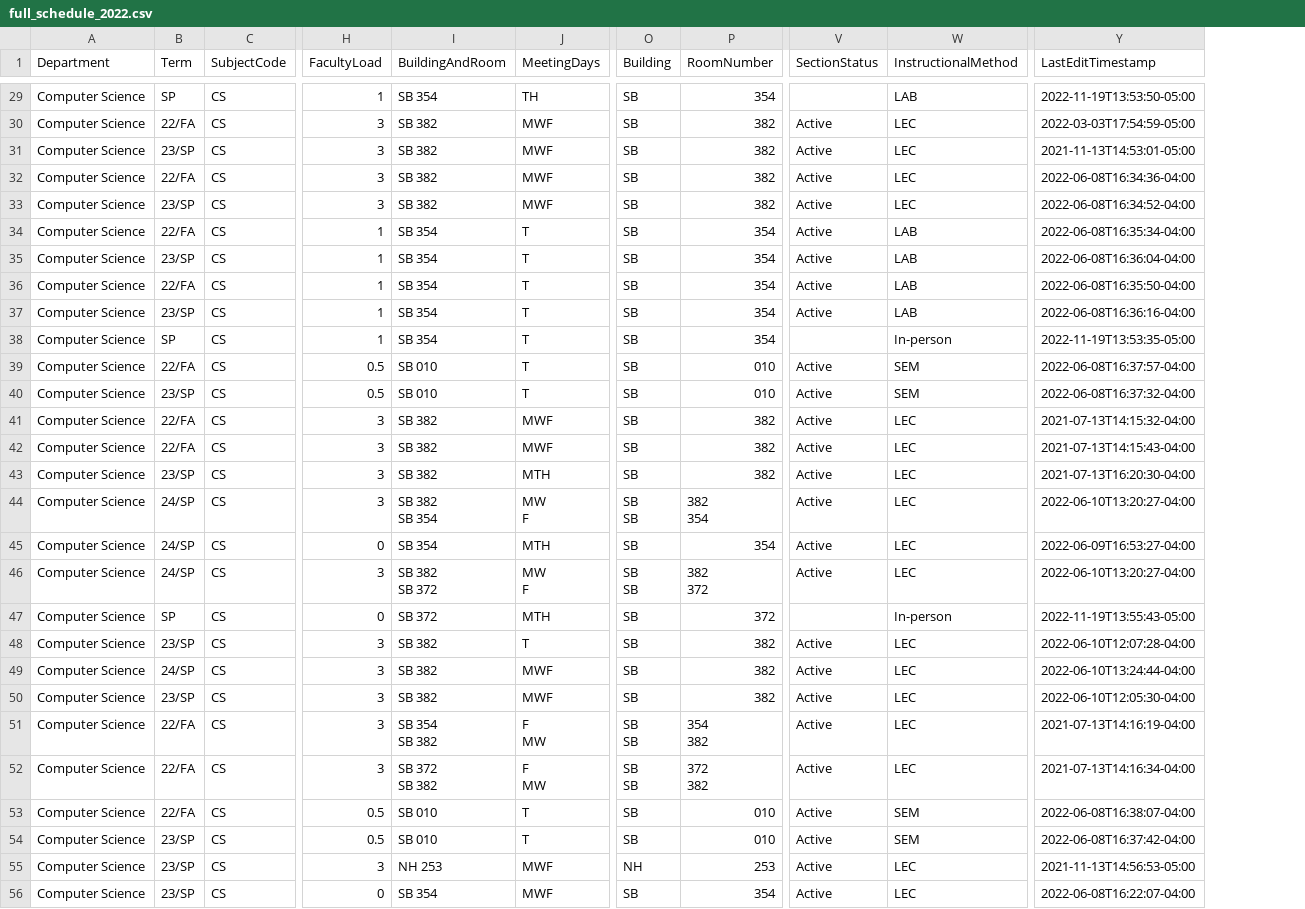
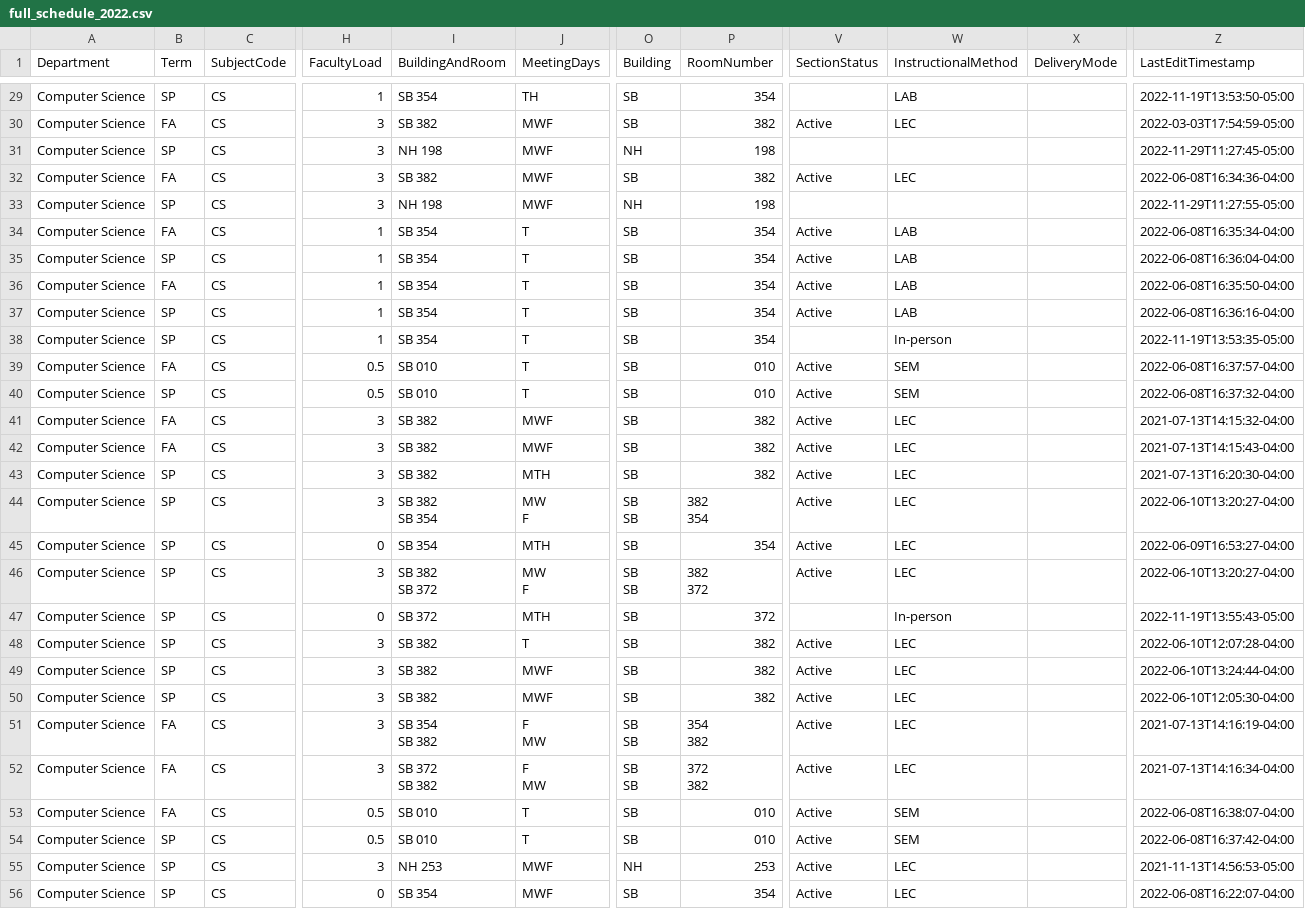
Before and after one commit to kvlinden/kvlinden.github.io, a CSV file: data/full_schedule_2022.csv, drawn as a sheet; only a part is shown, gaps mark what is left out; addresses are those after the commit; the diff covers the shown part only; the diff names each change by its address in the sheet, - before the commit and + after, or states it on an @@ line.

```diff
--- a/data/full_schedule_2022.csv
+++ b/data/full_schedule_2022.csv
+column X (DeliveryMode), empty
-B30 (Term): 22/FA
+B30 (Term): FA
-B31 (Term): 23/SP
+B31 (Term): SP
-I31 (BuildingAndRoom): SB 382
+I31 (BuildingAndRoom): NH 198
-O31 (Building): SB
+O31 (Building): NH
-P31 (RoomNumber): 382
+P31 (RoomNumber): 198
-V31 (SectionStatus): Active
+V31 (SectionStatus): (empty)
-W31 (InstructionalMethod): LEC
+W31 (InstructionalMethod): (empty)
-Z31 (LastEditTimestamp): 2021-11-13T14:53:01-05:00
+Z31 (LastEditTimestamp): 2022-11-29T11:27:45-05:00
-B32 (Term): 22/FA
+B32 (Term): FA
-B33 (Term): 23/SP
+B33 (Term): SP
-I33 (BuildingAndRoom): SB 382
+I33 (BuildingAndRoom): NH 198
-O33 (Building): SB
+O33 (Building): NH
-P33 (RoomNumber): 382
+P33 (RoomNumber): 198
-V33 (SectionStatus): Active
+V33 (SectionStatus): (empty)
-W33 (InstructionalMethod): LEC
+W33 (InstructionalMethod): (empty)
-Z33 (LastEditTimestamp): 2022-06-08T16:34:52-04:00
+Z33 (LastEditTimestamp): 2022-11-29T11:27:55-05:00
-B34 (Term): 22/FA
+B34 (Term): FA
-B35 (Term): 23/SP
+B35 (Term): SP
-B36 (Term): 22/FA
+B36 (Term): FA
-B37 (Term): 23/SP
+B37 (Term): SP
-B39 (Term): 22/FA
+B39 (Term): FA
-B40 (Term): 23/SP
+B40 (Term): SP
-B41:B42 (Term): 22/FA
+B41:B42 (Term): FA
-B43 (Term): 23/SP
+B43 (Term): SP
-B44:B46 (Term): 24/SP
+B44:B46 (Term): SP
-B48 (Term): 23/SP
+B48 (Term): SP
-B49 (Term): 24/SP
+B49 (Term): SP
-B50 (Term): 23/SP
+B50 (Term): SP
-B51:B53 (Term): 22/FA
+B51:B53 (Term): FA
-B54:B56 (Term): 23/SP
+B54:B56 (Term): SP
```
Also changed, not shown: 52 edited cells elsewhere in this file.
